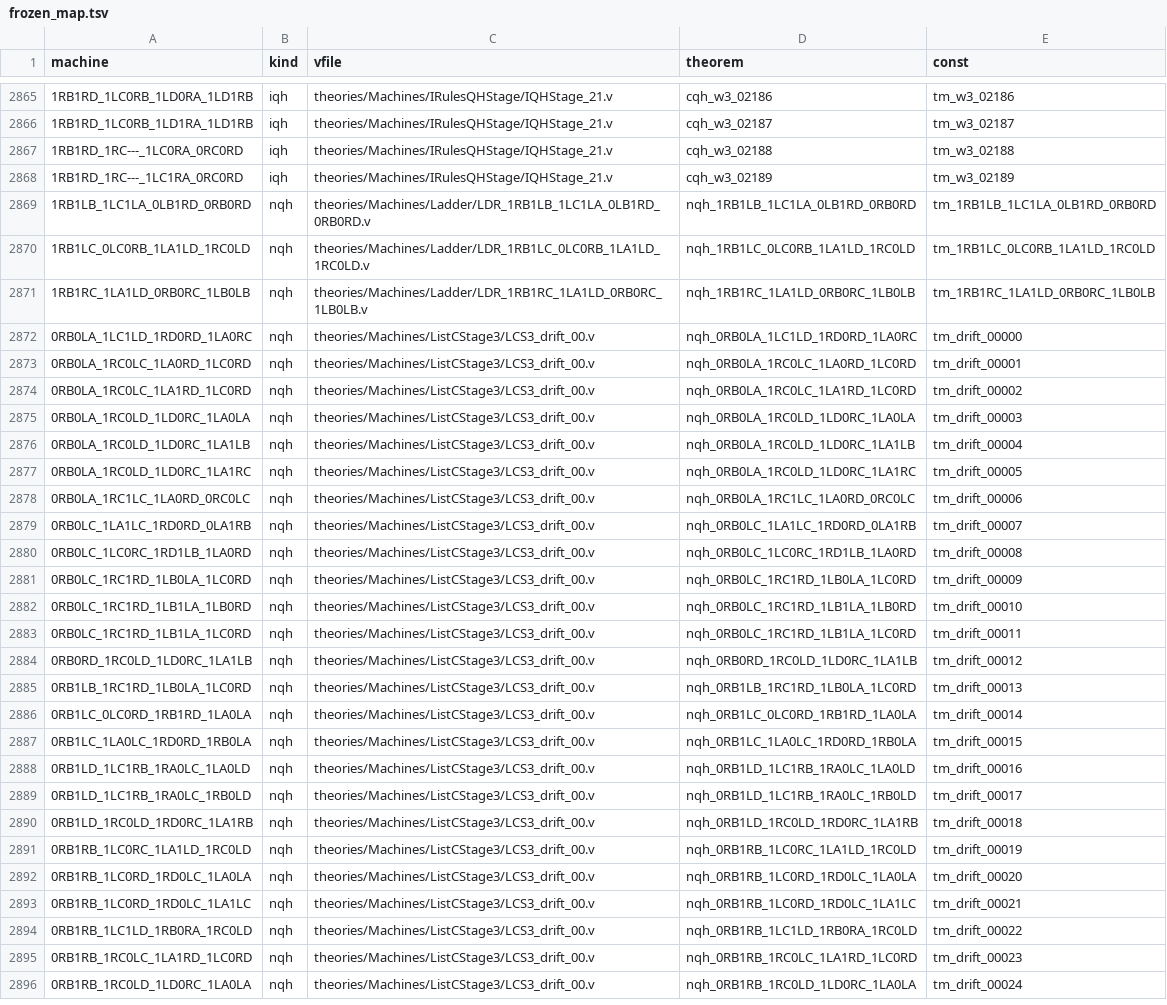
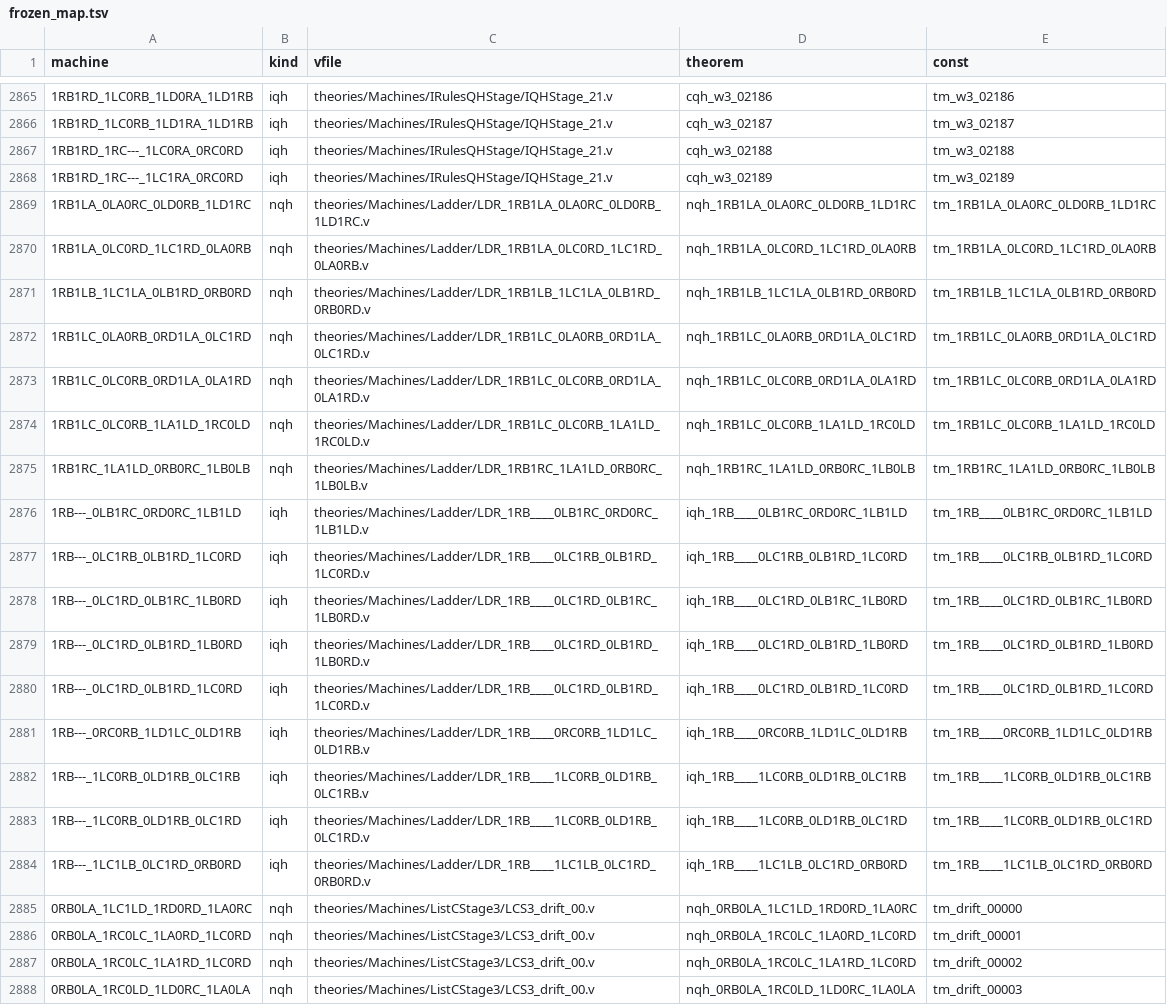
Before and after one commit to carrino/Coq-BBB4, a TSV file: tools/closeout/frozen_map.tsv, drawn as a sheet; only a part is shown, gaps mark what is left out; the shorter side is filled out with more unchanged rows; the diff names each change by its address in the sheet, - before the commit and + after, or states it on an @@ line.

```diff
--- a/tools/closeout/frozen_map.tsv
+++ b/tools/closeout/frozen_map.tsv
+row 2869: 1RB1LA_0LA0RC_0LD0RB_1LD1RC | nqh | theories/Machines/Ladder/LDR_1RB1LA_0LA0RC_0LD0RB_1LD1RC.v | nqh_1RB1LA_0LA0RC_0LD0RB_1LD1RC | tm_1RB1LA_0LA0RC_0LD0RB_1LD1RC
+row 2870: 1RB1LA_0LC0RD_1LC1RD_0LA0RB | nqh | theories/Machines/Ladder/LDR_1RB1LA_0LC0RD_1LC1RD_0LA0RB.v | nqh_1RB1LA_0LC0RD_1LC1RD_0LA0RB | tm_1RB1LA_0LC0RD_1LC1RD_0LA0RB
+row 2872: 1RB1LC_0LA0RB_0RD1LA_0LC1RD | nqh | theories/Machines/Ladder/LDR_1RB1LC_0LA0RB_0RD1LA_0LC1RD.v | nqh_1RB1LC_0LA0RB_0RD1LA_0LC1RD | tm_1RB1LC_0LA0RB_0RD1LA_0LC1RD
+row 2873: 1RB1LC_0LC0RB_0RD1LA_0LA1RD | nqh | theories/Machines/Ladder/LDR_1RB1LC_0LC0RB_0RD1LA_0LA1RD.v | nqh_1RB1LC_0LC0RB_0RD1LA_0LA1RD | tm_1RB1LC_0LC0RB_0RD1LA_0LA1RD
+row 2876: 1RB---_0LB1RC_0RD0RC_1LB1LD | iqh | theories/Machines/Ladder/LDR_1RB____0LB1RC_0RD0RC_1LB1LD.v | iqh_1RB____0LB1RC_0RD0RC_1LB1LD | tm_1RB____0LB1RC_0RD0RC_1LB1LD
+row 2877: 1RB---_0LC1RB_0LB1RD_1LC0RD | iqh | theories/Machines/Ladder/LDR_1RB____0LC1RB_0LB1RD_1LC0RD.v | iqh_1RB____0LC1RB_0LB1RD_1LC0RD | tm_1RB____0LC1RB_0LB1RD_1LC0RD
+row 2878: 1RB---_0LC1RD_0LB1RC_1LB0RD | iqh | theories/Machines/Ladder/LDR_1RB____0LC1RD_0LB1RC_1LB0RD.v | iqh_1RB____0LC1RD_0LB1RC_1LB0RD | tm_1RB____0LC1RD_0LB1RC_1LB0RD
+row 2879: 1RB---_0LC1RD_0LB1RD_1LB0RD | iqh | theories/Machines/Ladder/LDR_1RB____0LC1RD_0LB1RD_1LB0RD.v | iqh_1RB____0LC1RD_0LB1RD_1LB0RD | tm_1RB____0LC1RD_0LB1RD_1LB0RD
+row 2880: 1RB---_0LC1RD_0LB1RD_1LC0RD | iqh | theories/Machines/Ladder/LDR_1RB____0LC1RD_0LB1RD_1LC0RD.v | iqh_1RB____0LC1RD_0LB1RD_1LC0RD | tm_1RB____0LC1RD_0LB1RD_1LC0RD
+row 2881: 1RB---_0RC0RB_1LD1LC_0LD1RB | iqh | theories/Machines/Ladder/LDR_1RB____0RC0RB_1LD1LC_0LD1RB.v | iqh_1RB____0RC0RB_1LD1LC_0LD1RB | tm_1RB____0RC0RB_1LD1LC_0LD1RB
+row 2882: 1RB---_1LC0RB_0LD1RB_0LC1RB | iqh | theories/Machines/Ladder/LDR_1RB____1LC0RB_0LD1RB_0LC1RB.v | iqh_1RB____1LC0RB_0LD1RB_0LC1RB | tm_1RB____1LC0RB_0LD1RB_0LC1RB
+row 2883: 1RB---_1LC0RB_0LD1RB_0LC1RD | iqh | theories/Machines/Ladder/LDR_1RB____1LC0RB_0LD1RB_0LC1RD.v | iqh_1RB____1LC0RB_0LD1RB_0LC1RD | tm_1RB____1LC0RB_0LD1RB_0LC1RD
+row 2884: 1RB---_1LC1LB_0LC1RD_0RB0RD | iqh | theories/Machines/Ladder/LDR_1RB____1LC1LB_0LC1RD_0RB0RD.v | iqh_1RB____1LC1LB_0LC1RD_0RB0RD | tm_1RB____1LC1LB_0LC1RD_0RB0RD
```
Also changed, not shown: tools/closeout/shadow_rows.tsv, 30 other files.
